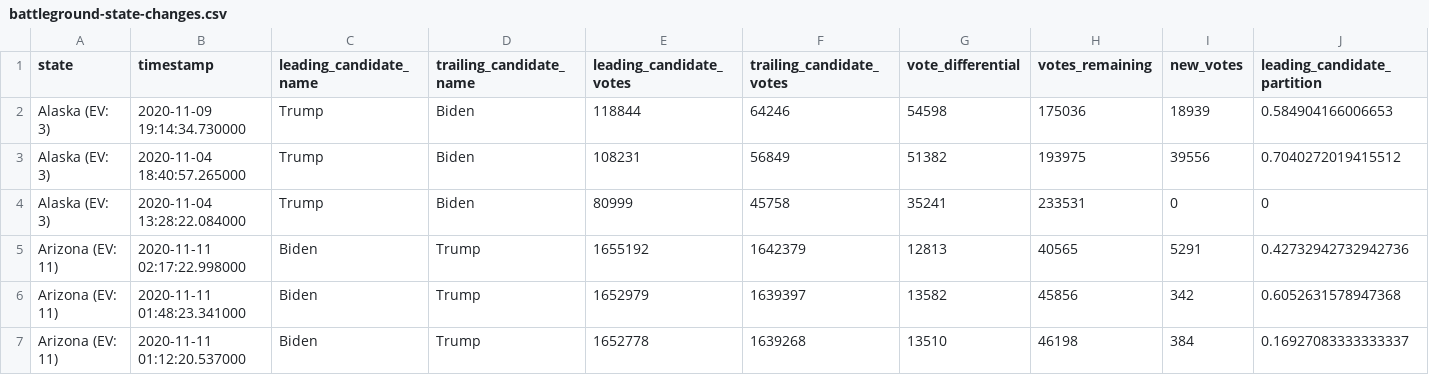
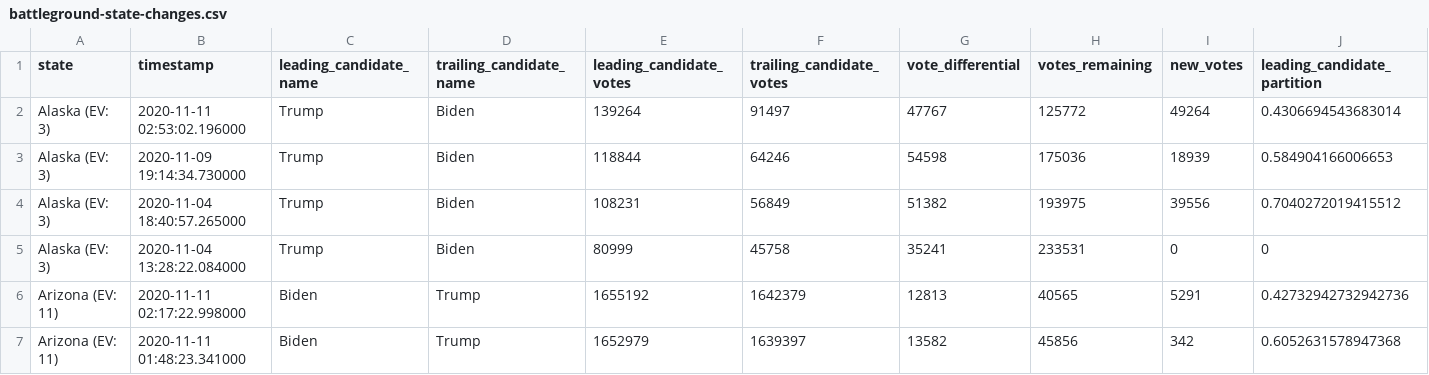
Before and after one commit to ThinkBIG-Company/nyt-2020-election-scraper, a CSV file: battleground-state-changes.csv, drawn as a sheet; only a part is shown; the shorter side is filled out with more unchanged rows; rows hold the shown columns only; the diff names each change by its address in the sheet, - before the commit and + after, or states it on an @@ line.

```diff
--- a/battleground-state-changes.csv
+++ b/battleground-state-changes.csv
+row 2: Alaska (EV: 3) | 2020-11-11 02:53:02.196000 | Trump | Biden | 139264 | 91497 | 47767 | 125772 | 49264 | 0.4306694543683014
```
Also changed, not shown: 3 other files.
